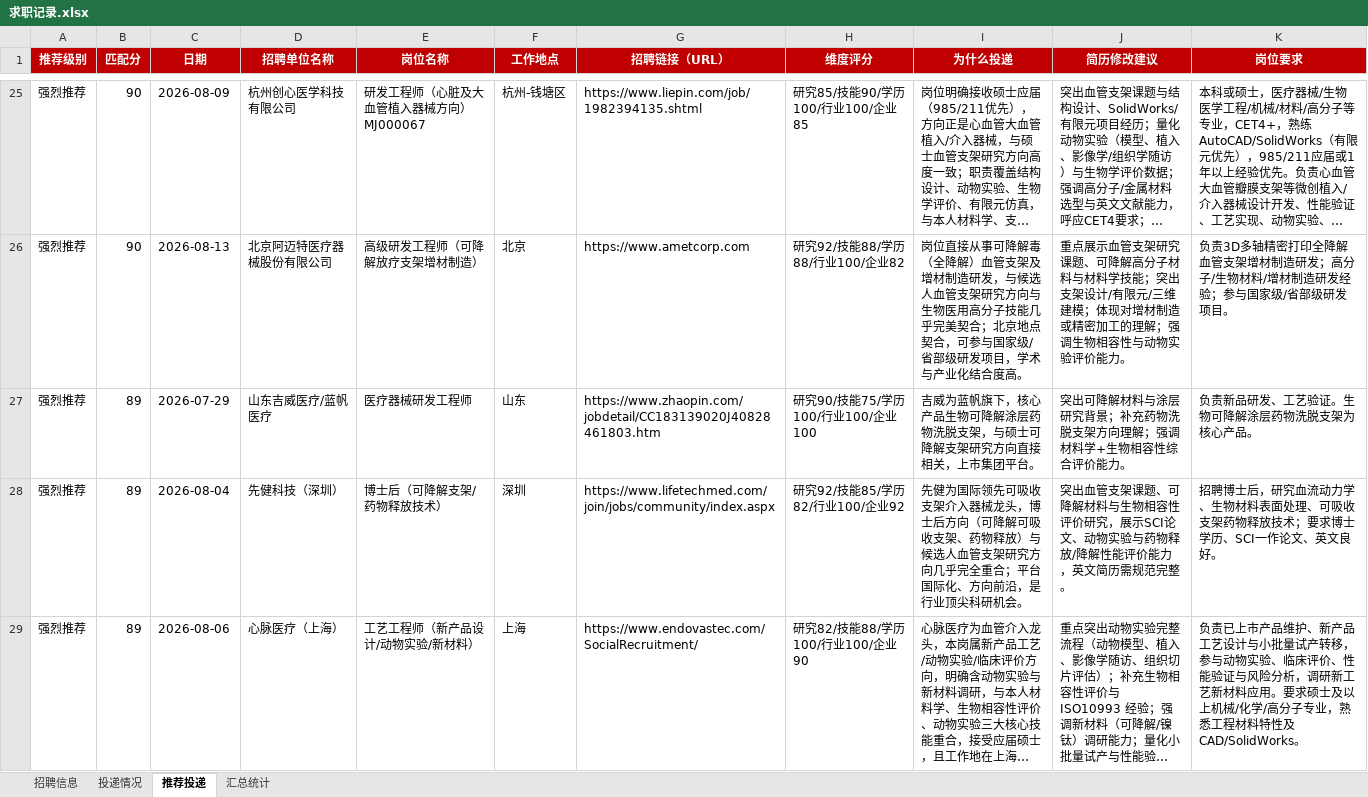
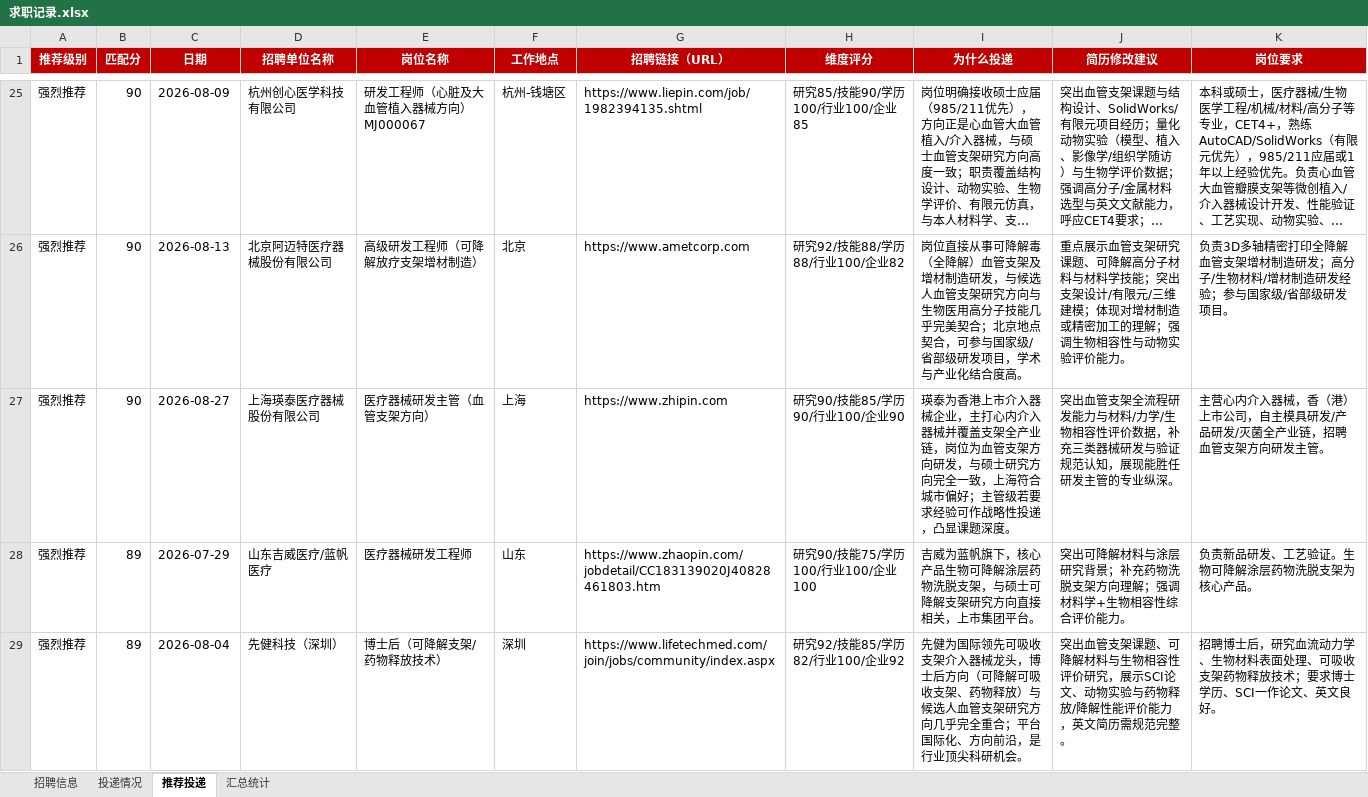
Before and after one commit to Zhengjinweizai/ob-search-vascular-stent, an Excel workbook: 求职记录.xlsx, sheet 推荐投递, drawn as a sheet; only a part is shown, gaps mark what is left out; the shorter side is filled out with more unchanged rows; long unchanged cells end in …; values as stored, in another font and other column widths than the file's, no borders; the diff covers the shown part only; the diff names each change by its address in the sheet, - before the commit and + after, or states it on an @@ line.

```diff
--- a/求职记录.xlsx (sheet 推荐投递)
+++ b/求职记录.xlsx (sheet 推荐投递)
+row 27: 强烈推荐 | 90 | 2026-08-27 | 上海瑛泰医疗器械股份有限公司 | 医疗器械研发主管（血管支架方向） | 上海 | https://www.zhipin.com | 研究90/技能85/学历90/行业100/企业90 | 瑛泰为香港上市介入器械企业，主打心内介入器械并覆盖支架全产业链，岗位为血管支架方向研发，与硕士研究方向完全一致，上海符合城市偏好；主管级若要求经验可作战略性投递，凸显课题深度。 | 突出血管支架全流程研发能力与材料/力学/生物相容性评价数据，补充三类器械研发与验证规范认知，展现能胜任研发主管的专业纵深。 | 主营心内介入器械，香（港）上市公司，自主模具研发/产品研发/灭菌全产业链，招聘血管支架方向研发主管。
```
Also changed, not shown: 13 added rows elsewhere in this sheet, sheet 招聘信息, sheet 汇总统计, 2 other files.
